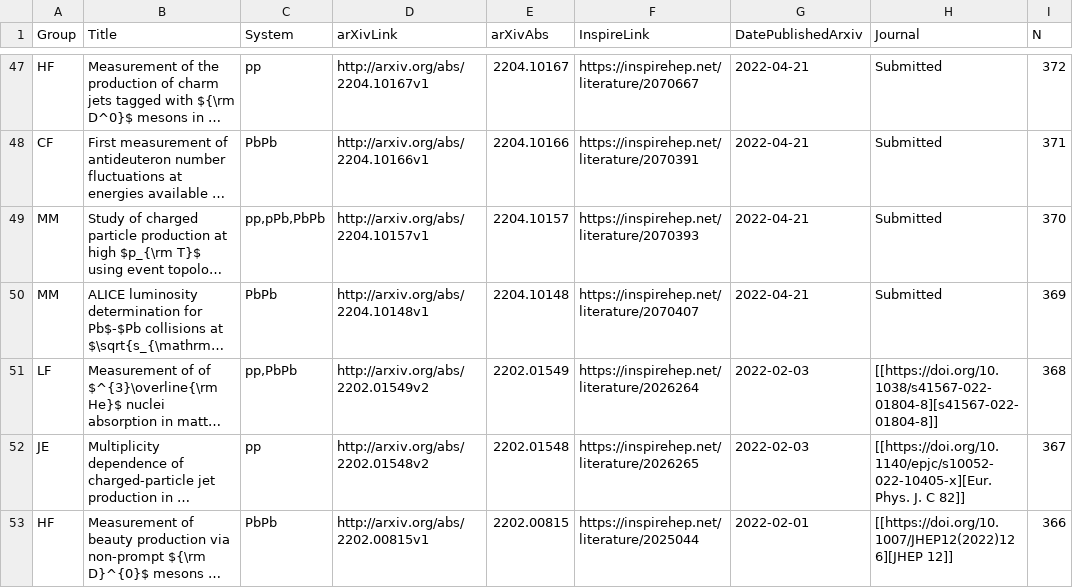
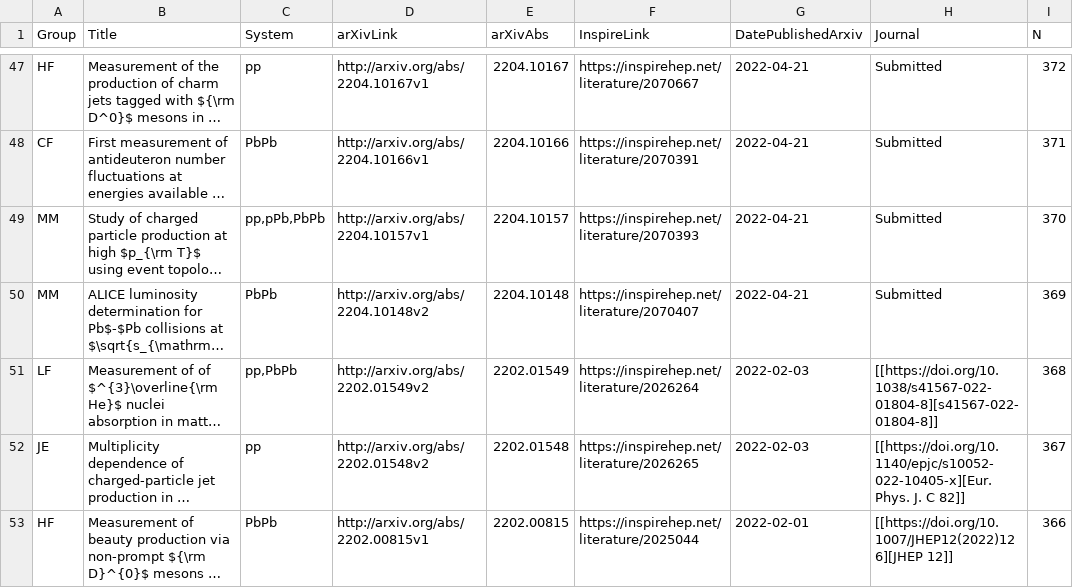
Before and after one commit to matplo/alice_papers, a CSV file: twiki/alice_papers_table.csv, drawn as a sheet; only a part is shown, gaps mark what is left out; long unchanged cells end in …; the diff names each change by its address in the sheet, - before the commit and + after, or states it on an @@ line.

```diff
--- a/twiki/alice_papers_table.csv
+++ b/twiki/alice_papers_table.csv
-D50 (arXivLink): http://arxiv.org/abs/2204.10148v1
+D50 (arXivLink): http://arxiv.org/abs/2204.10148v2
```
Also changed, not shown: 5 other files.
